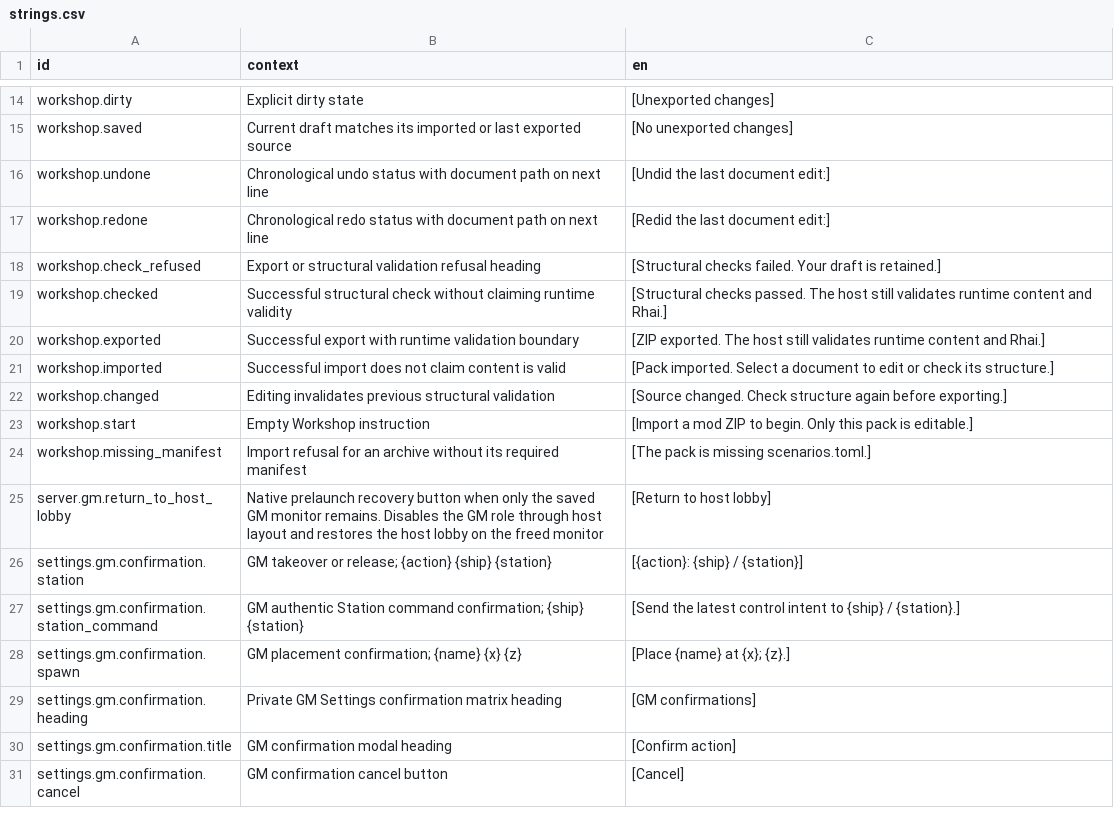
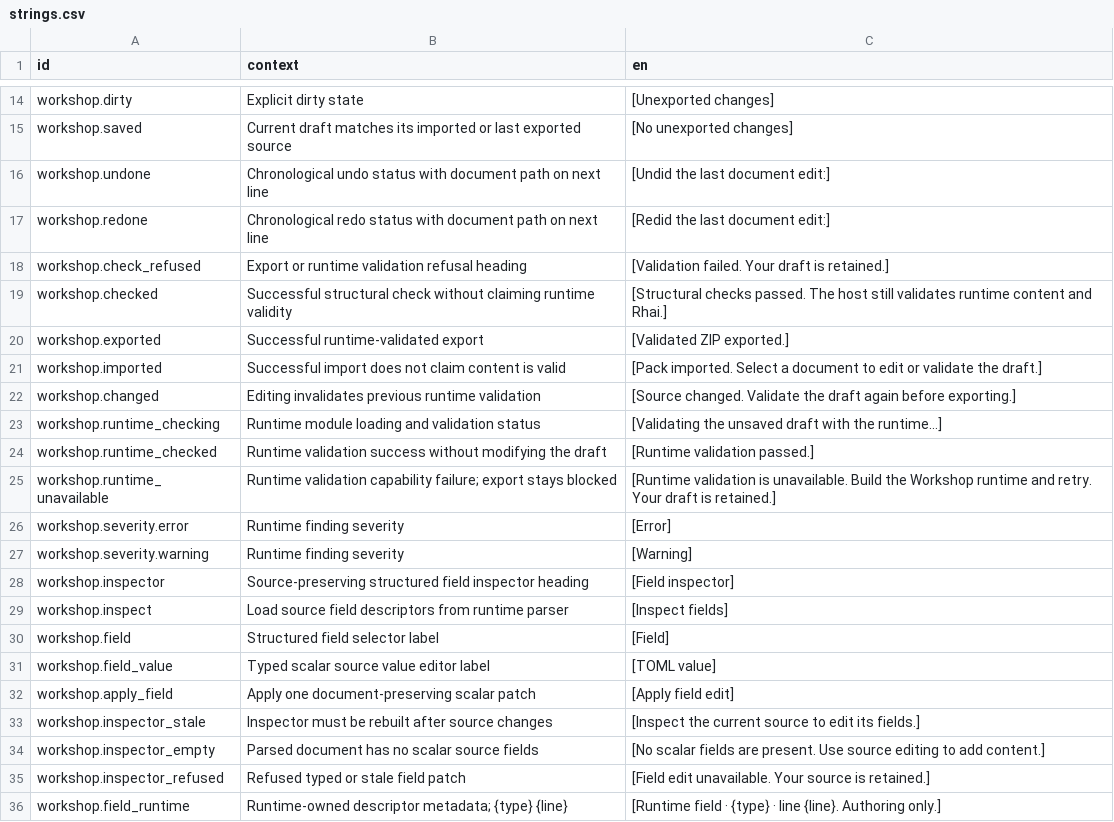
Before and after one commit to jkeywo/project-phoenix-v2, a CSV file: assets/strings/strings.csv, drawn as a sheet; only a part is shown, gaps mark what is left out; the shorter side is filled out with more unchanged rows; the diff covers the shown part only.

Commit message:
Validate and recover Workshop authoring drafts

```diff
--- a/assets/strings/strings.csv
+++ b/assets/strings/strings.csv
@@ -17,6 +17,20 @@ workshop.undone,Chronological undo status with document path on next line,[Undid
 workshop.redone,Chronological redo status with document path on next line,[Redid the last document edit:]
-workshop.check_refused,Export or structural validation refusal heading,[Structural checks failed. Your draft is retained.]
+workshop.check_refused,Export or runtime validation refusal heading,[Validation failed. Your draft is retained.]
 workshop.checked,Successful structural check without claiming runtime validity,[Structural checks passed. The host still validates runtime content and Rhai.]
-workshop.exported,Successful export with runtime validation boundary,[ZIP exported. The host still validates runtime content and Rhai.]
-workshop.imported,Successful import does not claim content is valid,[Pack imported. Select a document to edit or check its structure.]
-workshop.changed,Editing invalidates previous structural validation,[Source changed. Check structure again before exporting.]
+workshop.exported,Successful runtime-validated export,[Validated ZIP exported.]
+workshop.imported,Successful import does not claim content is valid,[Pack imported. Select a document to edit or validate the draft.]
+workshop.changed,Editing invalidates previous runtime validation,[Source changed. Validate the draft again before exporting.]
+workshop.runtime_checking,Runtime module loading and validation status,[Validating the unsaved draft with the runtime…]
+workshop.runtime_checked,Runtime validation success without modifying the draft,[Runtime validation passed.]
+workshop.runtime_unavailable,Runtime validation capability failure; export stays blocked,[Runtime validation is unavailable. Build the Workshop runtime and retry. Your draft is retained.]
+workshop.severity.error,Runtime finding severity,[Error]
+workshop.severity.warning,Runtime finding severity,[Warning]
+workshop.inspector,Source-preserving structured field inspector heading,[Field inspector]
+workshop.inspect,Load source field descriptors from runtime parser,[Inspect fields]
+workshop.field,Structured field selector label,[Field]
+workshop.field_value,Typed scalar source value editor label,[TOML value]
+workshop.apply_field,Apply one document-preserving scalar patch,[Apply field edit]
+workshop.inspector_stale,Inspector must be rebuilt after source changes,[Inspect the current source to edit its fields.]
+workshop.inspector_empty,Parsed document has no scalar source fields,[No scalar fields are present. Use source editing to add content.]
+workshop.inspector_refused,Refused typed or stale field patch,[Field edit unavailable. Your source is retained.]
+workshop.field_runtime,Runtime-owned descriptor metadata; {type} {line},[Runtime field · {type} · line {line}. Authoring only.]
```
Also changed, not shown: 13 added rows and 4 edited cells elsewhere in this file, 29 other files.
